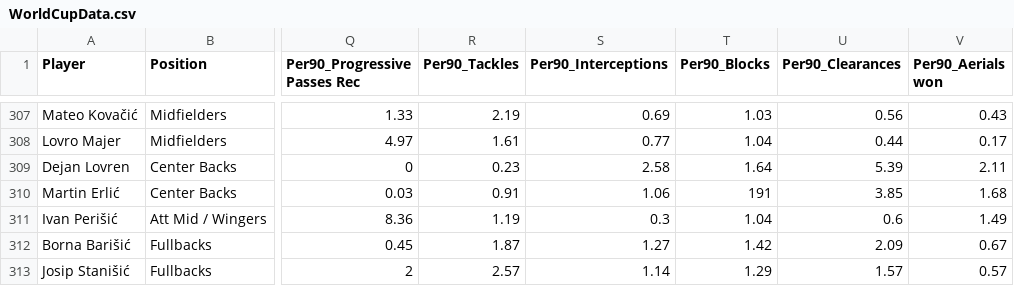
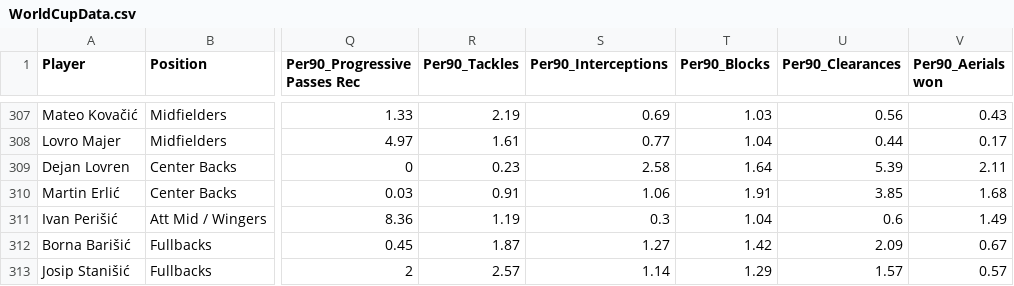
Before and after one commit to HJViggers/WorldCup2022PlayerData, a CSV file: WorldCupData.csv, drawn as a sheet; only a part is shown, gaps mark what is left out; the diff names each change by its address in the sheet, - before the commit and + after, or states it on an @@ line.

Commit message:
Update WorldCupData.csv

```diff
--- a/WorldCupData.csv
+++ b/WorldCupData.csv
-T310 (Per90_Blocks): 191
+T310 (Per90_Blocks): 1.91
```
